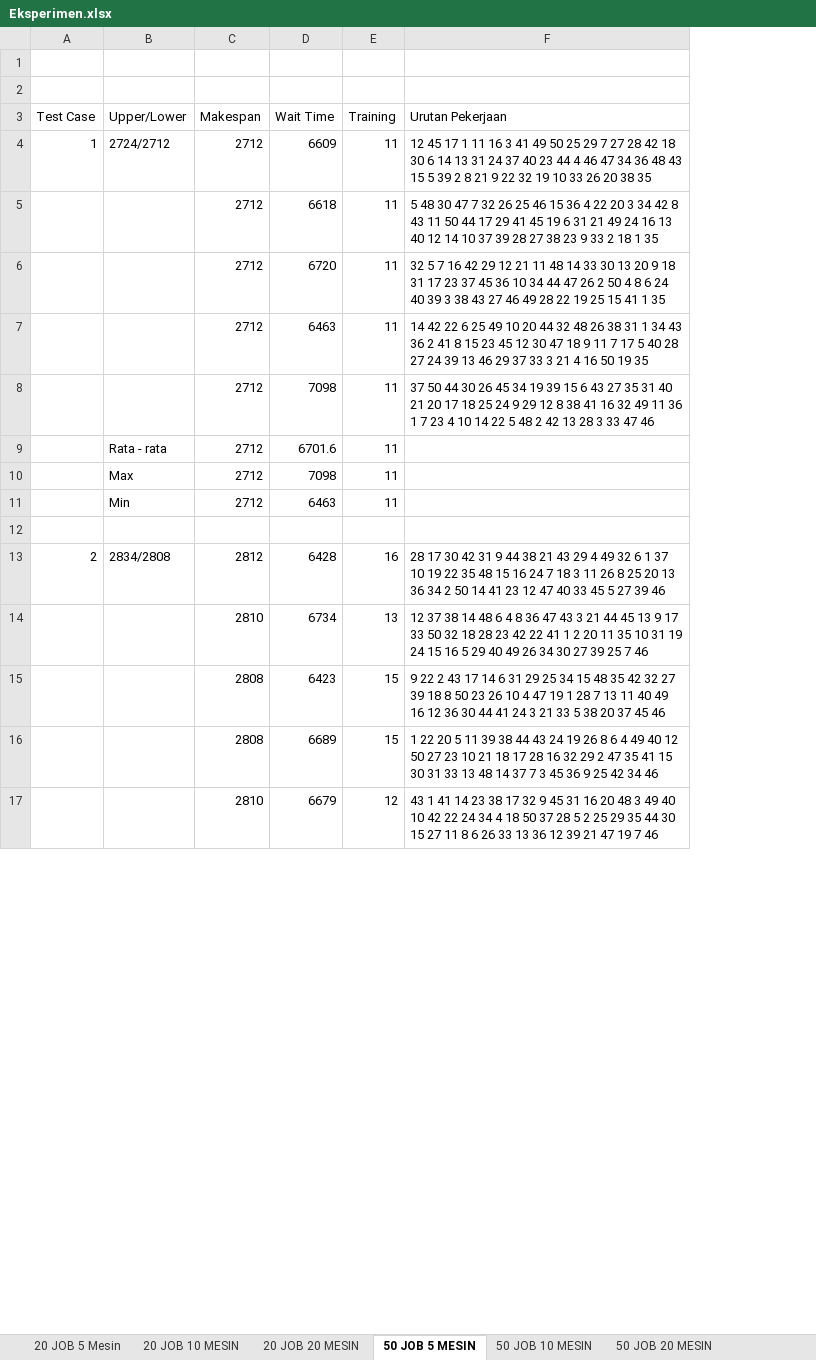
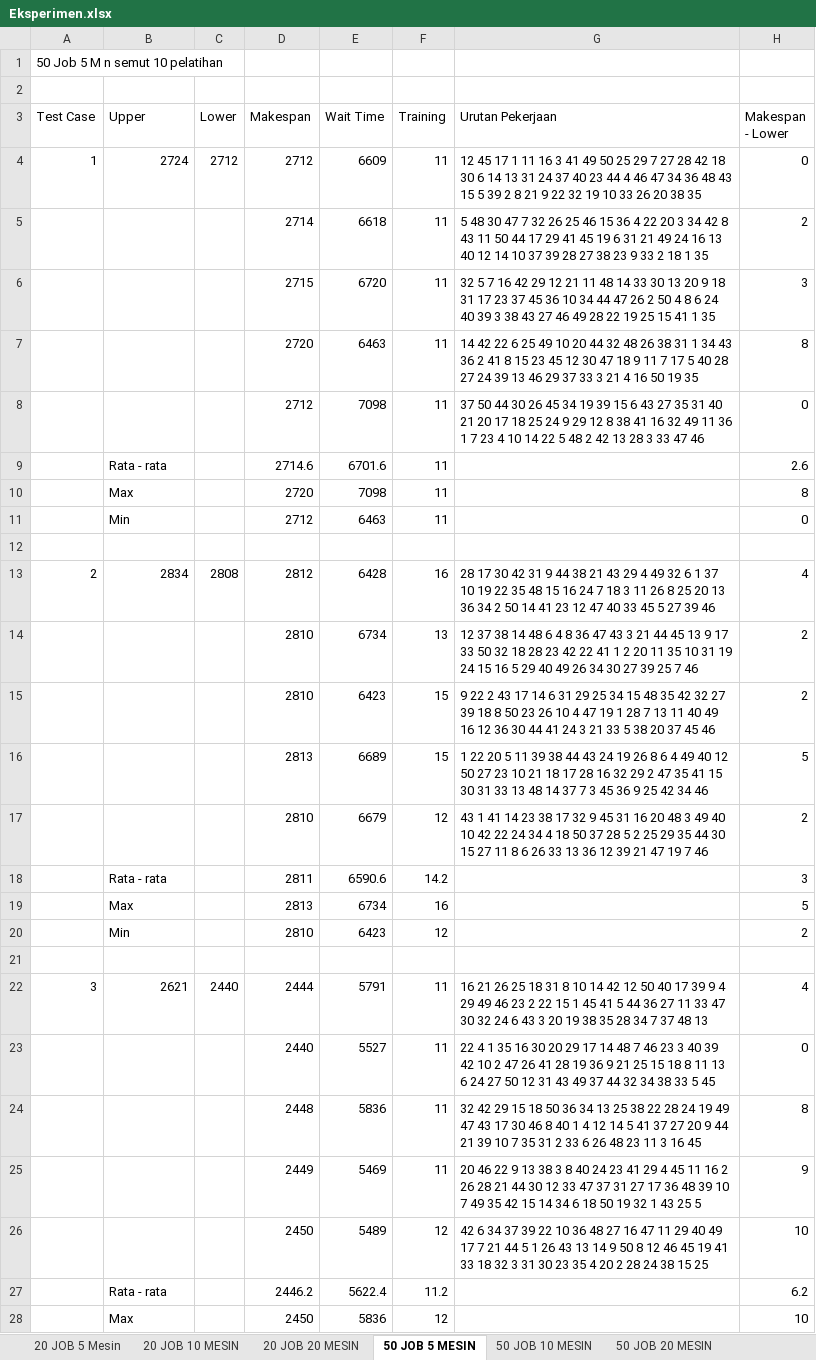
Before and after one commit to kvnjo/Skripsi, an Excel workbook: Eksperimen.xlsx, sheet 50 JOB 5 MESIN, drawn as a sheet; only a part is shown; values as stored, in another font and other column widths than the file's, no borders; addresses are those after the commit; the diff covers the shown part only; the diff names each change by its address in the sheet, - before the commit and + after, or states it on an @@ line.

```diff
--- a/Eksperimen.xlsx (sheet 50 JOB 5 MESIN)
+++ b/Eksperimen.xlsx (sheet 50 JOB 5 MESIN)
+column C (Lower), rows 4-13: 2712 |  |  |  |  |  |  |  |  | 2808
+column H (Makespan - Lower), rows 4-17: 0 | 2 | 3 | 8 | 0 | 2.6 | 8 | 0 |  | 4 | 2 | 2 | 5 | 2
@@ column A (Test Case) renumbered between rows 1 and 98 @@
-B3: Upper/Lower
+B3: Upper
-B4 (Upper): 2724/2712
+B4 (Upper): 2724
-D5 (Makespan): 2712
+D5 (Makespan): 2714
-D6 (Makespan): 2712
+D6 (Makespan): 2715
-D7 (Makespan): 2712
+D7 (Makespan): 2720
-D9 (Makespan): 2712
+D9 (Makespan): 2714.6
-D10 (Makespan): 2712
+D10 (Makespan): 2720
-B13 (Upper): 2834/2808
+B13 (Upper): 2834
-D15 (Makespan): 2808
+D15 (Makespan): 2810
-D16 (Makespan): 2808
+D16 (Makespan): 2813
+row 18:  | Rata - rata |  | 2811 | 6590.6 | 14.2 |  | 3
+row 19:  | Max |  | 2813 | 6734 | 16 |  | 5
+row 20:  | Min |  | 2810 | 6423 | 12 |  | 2
+row 21: (empty)
+row 22: 3 | 2621 | 2440 | 2444 | 5791 | 11 | 16 21 26 25 18 31 8 10 14 42 12 50 40 17 39 9 4 29 49 46 23 2 22 15 1 45 41 5 44 36 27 11 33 47 30 32 24 6 43 3 20 19 38 35 28 34 7 37 48 13 | 4
+row 23:  |  |  | 2440 | 5527 | 11 | 22 4 1 35 16 30 20 29 17 14 48 7 46 23 3 40 39 42 10 2 47 26 41 28 19 36 9 21 25 15 18 8 11 13 6 24 27 50 12 31 43 49 37 44 32 34 38 33 5 45 | 0
+row 24:  |  |  | 2448 | 5836 | 11 | 32 42 29 15 18 50 36 34 13 25 38 22 28 24 19 49 47 43 17 30 46 8 40 1 4 12 14 5 41 37 27 20 9 44 21 39 10 7 35 31 2 33 6 26 48 23 11 3 16 45 | 8
+row 25:  |  |  | 2449 | 5469 | 11 | 20 46 22 9 13 38 3 8 40 24 23 41 29 4 45 11 16 2 26 28 21 44 30 12 33 47 37 31 27 17 36 48 39 10 7 49 35 42 15 14 34 6 18 50 19 32 1 43 25 5 | 9
+row 26:  |  |  | 2450 | 5489 | 12 | 42 6 34 37 39 22 10 36 48 27 16 47 11 29 40 49 17 7 21 44 5 1 26 43 13 14 9 50 8 12 46 45 19 41 33 18 32 3 31 30 23 35 4 20 2 28 24 38 15 25 | 10
+row 27:  | Rata - rata |  | 2446.2 | 5622.4 | 11.2 |  | 6.2
+row 28:  | Max |  | 2450 | 5836 | 12 |  | 10
```
Also changed, not shown: 55 added rows, 58 removed rows, 10 moved rows and 3 edited cells elsewhere in this sheet, sheet 50 JOB 20 MESIN, sheet 50 JOB 10 MESIN, sheet 20 JOB 20 MESIN, sheet 20 JOB 5 Mesin, sheet 20 JOB 10 MESIN, formulas that keep their value.
